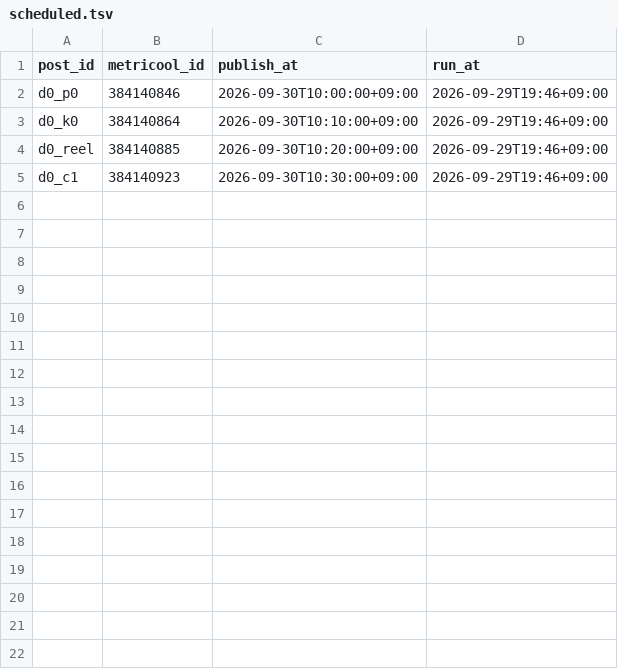
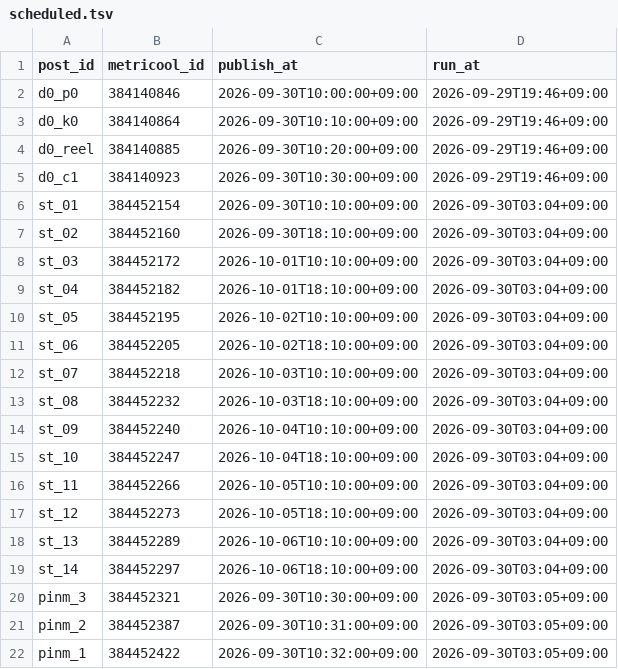
Before and after one commit to forhmco/lifeed-media, a TSV file: scheduled.tsv, drawn as a sheet; the diff names each change by its address in the sheet, - before the commit and + after, or states it on an @@ line.

```diff
--- a/scheduled.tsv
+++ b/scheduled.tsv
+row 6: st_01 | 384452154 | 2026-09-30T10:10:00+09:00 | 2026-09-30T03:04+09:00
+row 7: st_02 | 384452160 | 2026-09-30T18:10:00+09:00 | 2026-09-30T03:04+09:00
+row 8: st_03 | 384452172 | 2026-10-01T10:10:00+09:00 | 2026-09-30T03:04+09:00
+row 9: st_04 | 384452182 | 2026-10-01T18:10:00+09:00 | 2026-09-30T03:04+09:00
+row 10: st_05 | 384452195 | 2026-10-02T10:10:00+09:00 | 2026-09-30T03:04+09:00
+row 11: st_06 | 384452205 | 2026-10-02T18:10:00+09:00 | 2026-09-30T03:04+09:00
+row 12: st_07 | 384452218 | 2026-10-03T10:10:00+09:00 | 2026-09-30T03:04+09:00
+row 13: st_08 | 384452232 | 2026-10-03T18:10:00+09:00 | 2026-09-30T03:04+09:00
+row 14: st_09 | 384452240 | 2026-10-04T10:10:00+09:00 | 2026-09-30T03:04+09:00
+row 15: st_10 | 384452247 | 2026-10-04T18:10:00+09:00 | 2026-09-30T03:04+09:00
+row 16: st_11 | 384452266 | 2026-10-05T10:10:00+09:00 | 2026-09-30T03:04+09:00
+row 17: st_12 | 384452273 | 2026-10-05T18:10:00+09:00 | 2026-09-30T03:04+09:00
+row 18: st_13 | 384452289 | 2026-10-06T10:10:00+09:00 | 2026-09-30T03:04+09:00
+row 19: st_14 | 384452297 | 2026-10-06T18:10:00+09:00 | 2026-09-30T03:04+09:00
+row 20: pinm_3 | 384452321 | 2026-09-30T10:30:00+09:00 | 2026-09-30T03:05+09:00
+row 21: pinm_2 | 384452387 | 2026-09-30T10:31:00+09:00 | 2026-09-30T03:05+09:00
+row 22: pinm_1 | 384452422 | 2026-09-30T10:32:00+09:00 | 2026-09-30T03:05+09:00
```
Also changed, not shown: 29 other files.
